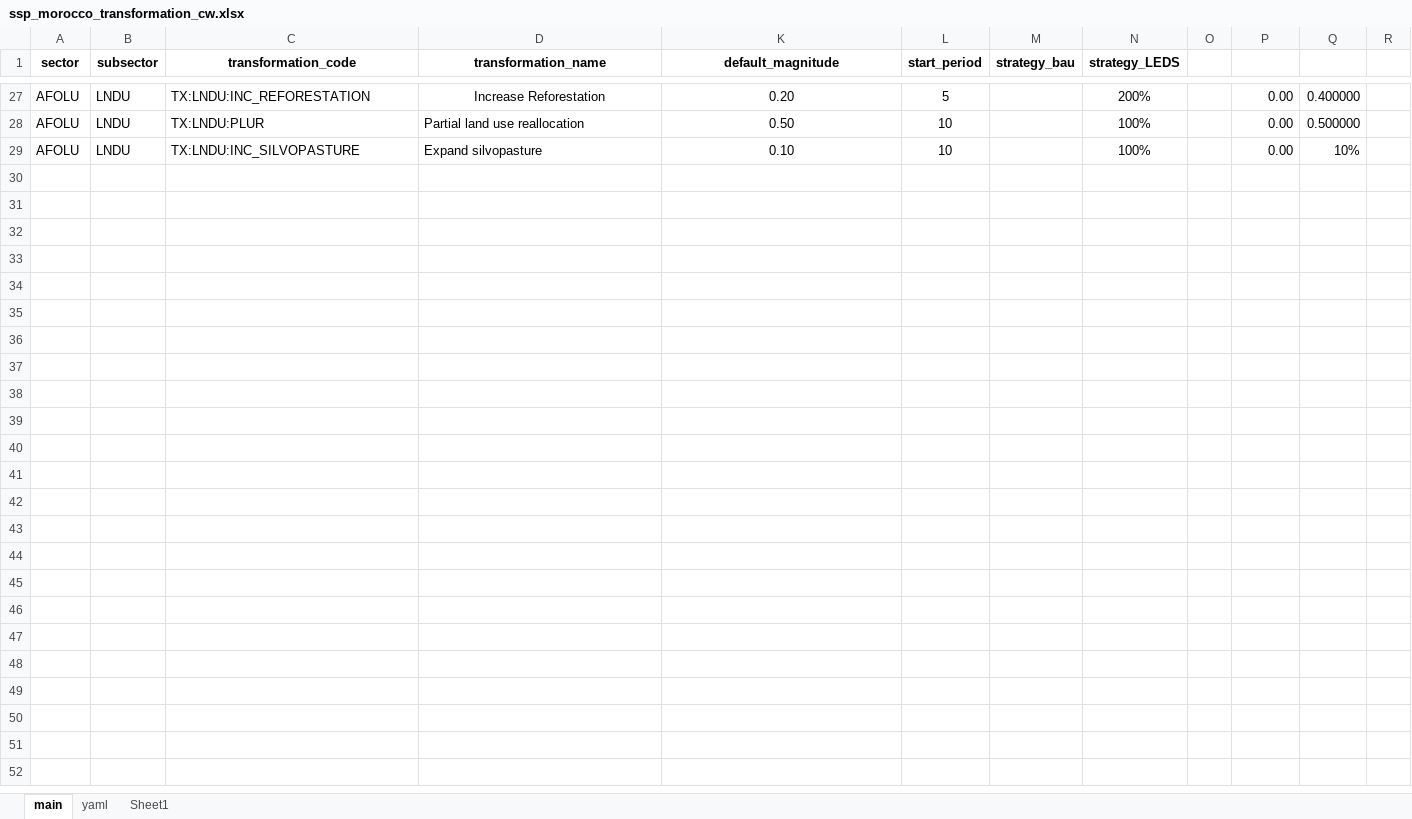
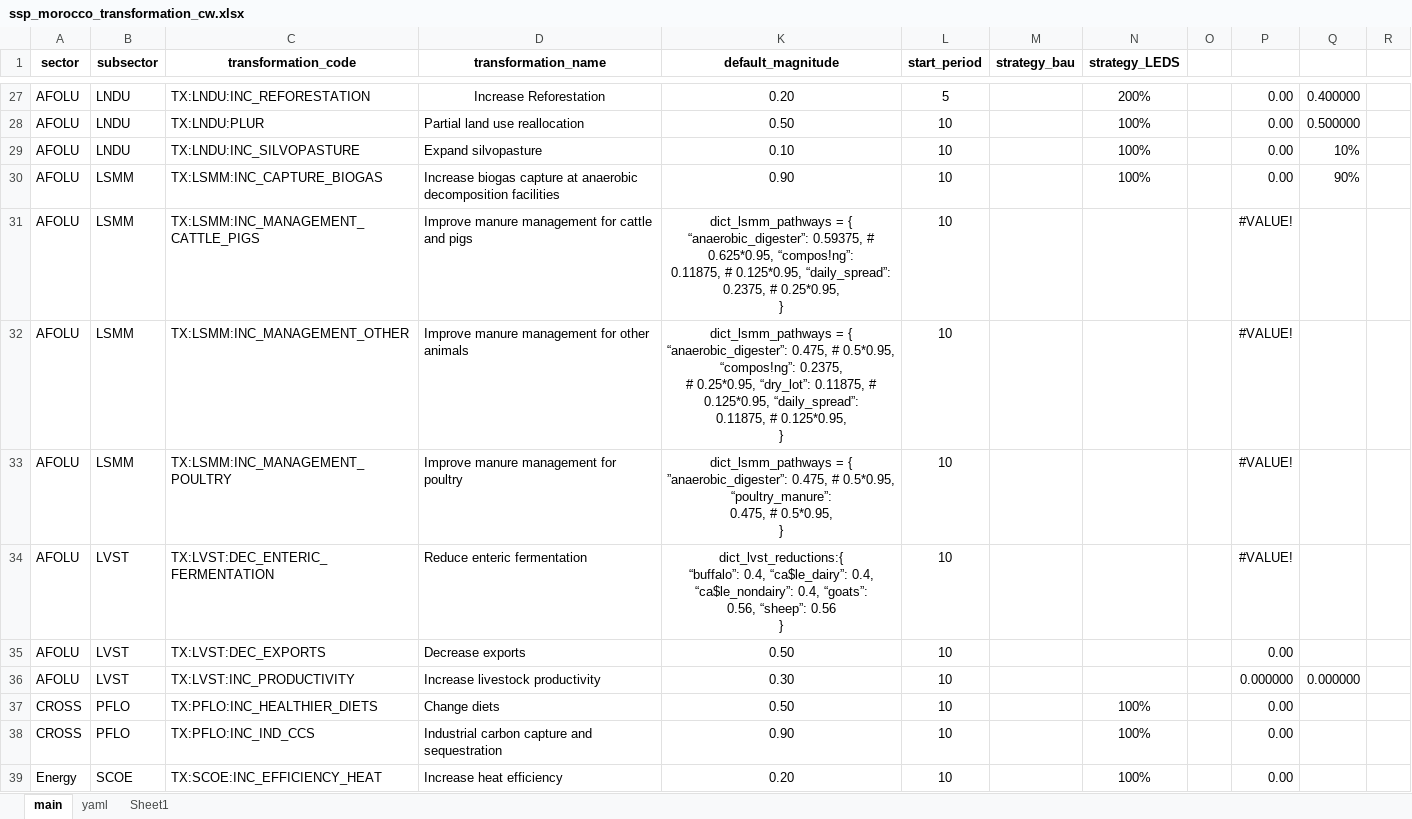
Before and after one commit to sisepuede-framework/ssp_morocco, an Excel workbook: ssp_modeling/scenario_mapping/ssp_morocco_transformation_cw.xlsx, sheet main, drawn as a sheet; only a part is shown, gaps mark what is left out; values as stored, in another font and other column widths than the file's, no borders; conditional formats not drawn; ↵ is a line break in a cell; the diff covers the shown part only; the diff names each change by its address in the sheet, - before the commit and + after, or states it on an @@ line.

Commit message:
update waste sector

```diff
--- a/ssp_modeling/scenario_mapping/ssp_morocco_transformation_cw.xlsx (sheet main)
+++ b/ssp_modeling/scenario_mapping/ssp_morocco_transformation_cw.xlsx (sheet main)
@@ row 30 unhidden: AFOLU | LSMM | TX:LSMM:INC_CAPTURE_BIOGAS | Increase biogas capture at anaerobic decomposition facilities | 0.90 | 10 |  | 100% |  | 0.00 | 90% @@
@@ row 31 unhidden: AFOLU | LSMM | TX:LSMM:INC_MANAGEMENT_CATTLE_PIGS | Improve manure management for cattle and pigs | dict_lsmm_pathways = { ↵ “anaerobic_digester”: 0.59375, # 0.625*0.95, “compos!ng”: ↵ 0.11875, # 0.125*0.95, “daily_spread”: 0.2375, # 0.25*0.95, ↵ } | 10 |  |  |  | #VALUE! @@
@@ row 32 unhidden: AFOLU | LSMM | TX:LSMM:INC_MANAGEMENT_OTHER | Improve manure management for other animals | dict_lsmm_pathways = { ↵ “anaerobic_digester”: 0.475, # 0.5*0.95, “compos!ng”: 0.2375, ↵ # 0.25*0.95, “dry_lot”: 0.11875, # 0.125*0.95, “daily_spread”: ↵ 0.11875, # 0.125*0.95, ↵ } | 10 |  |  |  | #VALUE! @@
@@ row 33 unhidden: AFOLU | LSMM | TX:LSMM:INC_MANAGEMENT_POULTRY | Improve manure management for poultry | dict_lsmm_pathways = { ↵ ”anaerobic_digester”: 0.475, # 0.5*0.95, “poultry_manure”: ↵ 0.475, # 0.5*0.95, ↵ } | 10 |  |  |  | #VALUE! @@
@@ row 34 unhidden: AFOLU | LVST | TX:LVST:DEC_ENTERIC_FERMENTATION | Reduce enteric fermentation | dict_lvst_reductions:{ ↵ “buffalo”: 0.4, “ca$le_dairy”: 0.4, “ca$le_nondairy”: 0.4, “goats”: ↵ 0.56, “sheep”: 0.56 ↵ } | 10 |  |  |  | #VALUE! @@
@@ row 35 unhidden: AFOLU | LVST | TX:LVST:DEC_EXPORTS | Decrease exports | 0.50 | 10 |  |  |  | 0.00 @@
@@ row 36 unhidden: AFOLU | LVST | TX:LVST:INC_PRODUCTIVITY | Increase livestock productivity | 0.30 | 10 |  |  |  | 0.000000 | 0.000000 @@
@@ row 37 unhidden: CROSS | PFLO | TX:PFLO:INC_HEALTHIER_DIETS | Change diets | 0.50 | 10 |  | 100% |  | 0.00 @@
@@ row 38 unhidden: CROSS | PFLO | TX:PFLO:INC_IND_CCS | Industrial carbon capture and sequestration | 0.90 | 10 |  | 100% |  | 0.00 @@
@@ row 39 unhidden: Energy | SCOE | TX:SCOE:INC_EFFICIENCY_HEAT | Increase heat efficiency | 0.20 | 10 |  | 100% |  | 0.00 @@
```
Also changed, not shown: 1 added row and 50 hidden or unhidden rows elsewhere in this sheet, 9 other files.
